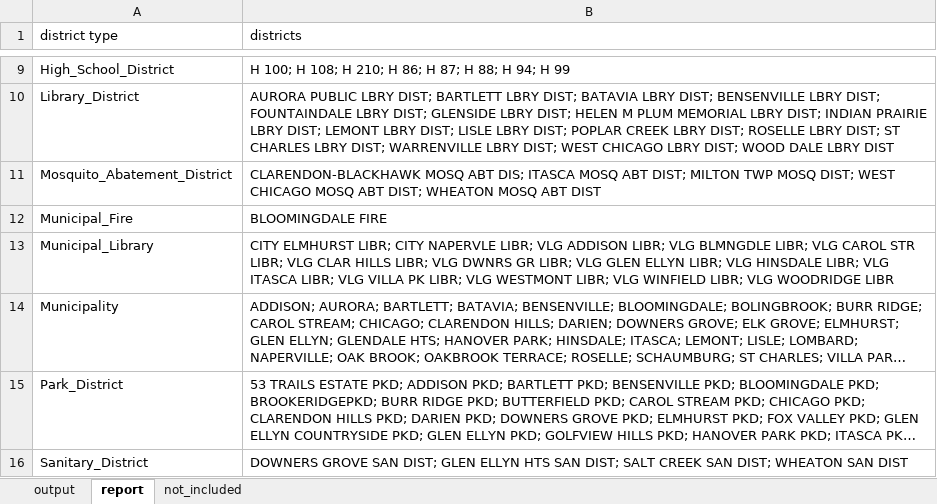
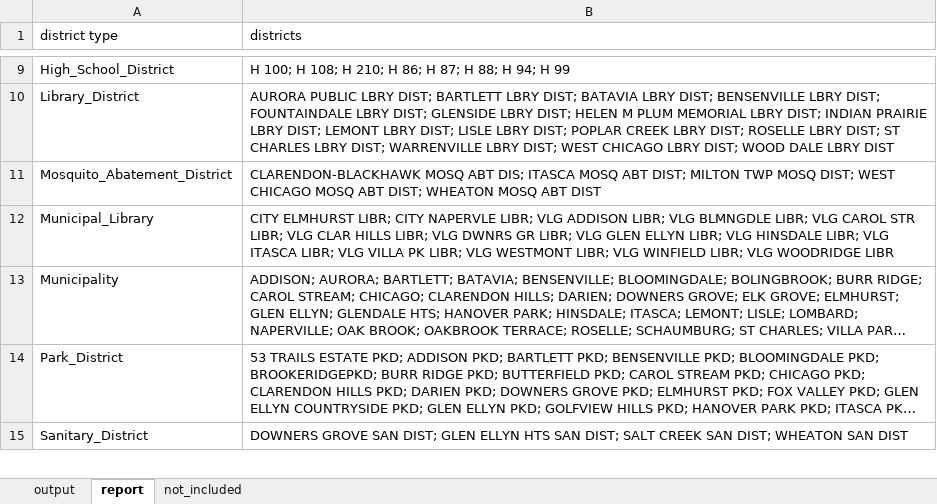
Before and after one commit to CMAP-REPOS/effective_property_tax, an Excel workbook: outputs/2_dists_by_taxcode_proc_dupage.xlsx, sheet report, drawn as a sheet; only a part is shown, gaps mark what is left out; long unchanged cells end in …; values as stored, in another font and other column widths than the file's, no borders; the diff covers the shown part only; the diff names each change by its address in the sheet, - before the commit and + after, or states it on an @@ line.

```diff
--- a/outputs/2_dists_by_taxcode_proc_dupage.xlsx (sheet report)
+++ b/outputs/2_dists_by_taxcode_proc_dupage.xlsx (sheet report)
-row 12: Municipal_Fire | BLOOMINGDALE FIRE
```
Also changed, not shown: 4 edited cells elsewhere in this sheet, sheet output, outputs/2_dists_by_taxcode_proc_cook.xlsx, outputs/2_dists_by_taxcode_proc_kane.xlsx, 8 other files.
